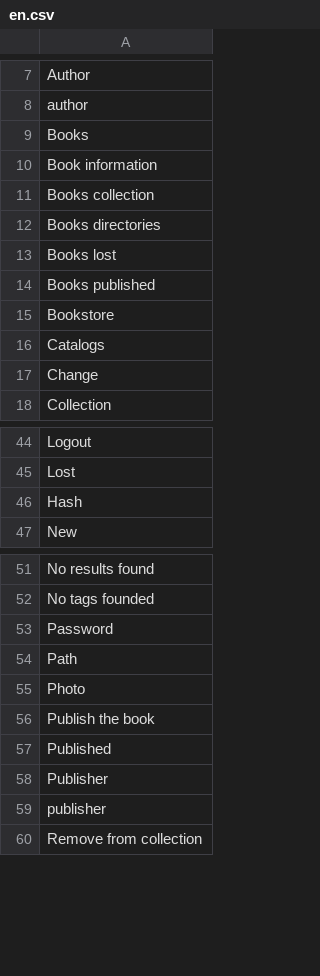
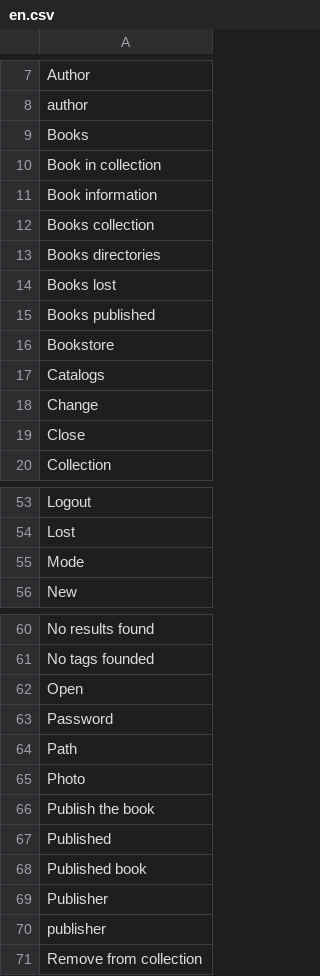
Before and after one commit to ccaballero/babel, a CSV file: data/i18n/en.csv, drawn as a sheet; only a part is shown, gaps mark what is left out; the diff covers the shown part only.

```diff
--- a/data/i18n/en.csv
+++ b/data/i18n/en.csv
@@ -9,2 +9,3 @@
 "Books"
+"Book in collection"
 "Book information"
@@ -17,2 +18,3 @@
 "Change"
+"Close"
 "Collection"
@@ -45,3 +54,3 @@
 "Lost"
-"Hash"
+"Mode"
 "New"
@@ -52,2 +61,3 @@
 "No tags founded"
+"Open"
 "Password"
@@ -57,2 +67,3 @@
 "Published"
+"Published book"
 "Publisher"
```
Also changed, not shown: 1 added row, 1 removed row and 7 moved rows elsewhere in this file, data/i18n/es.csv, 20 other files.
